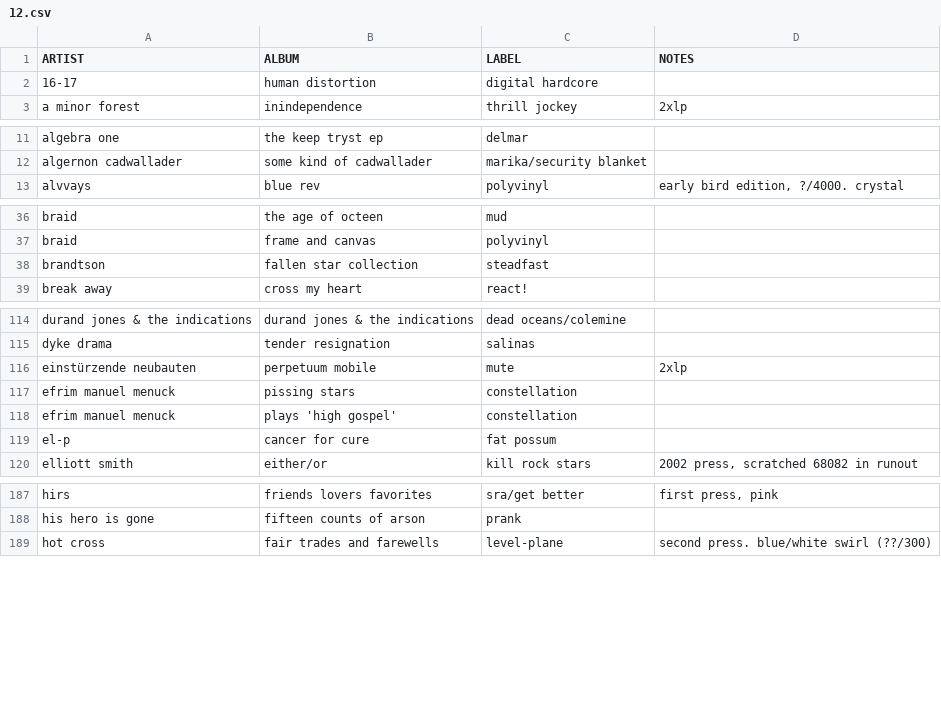
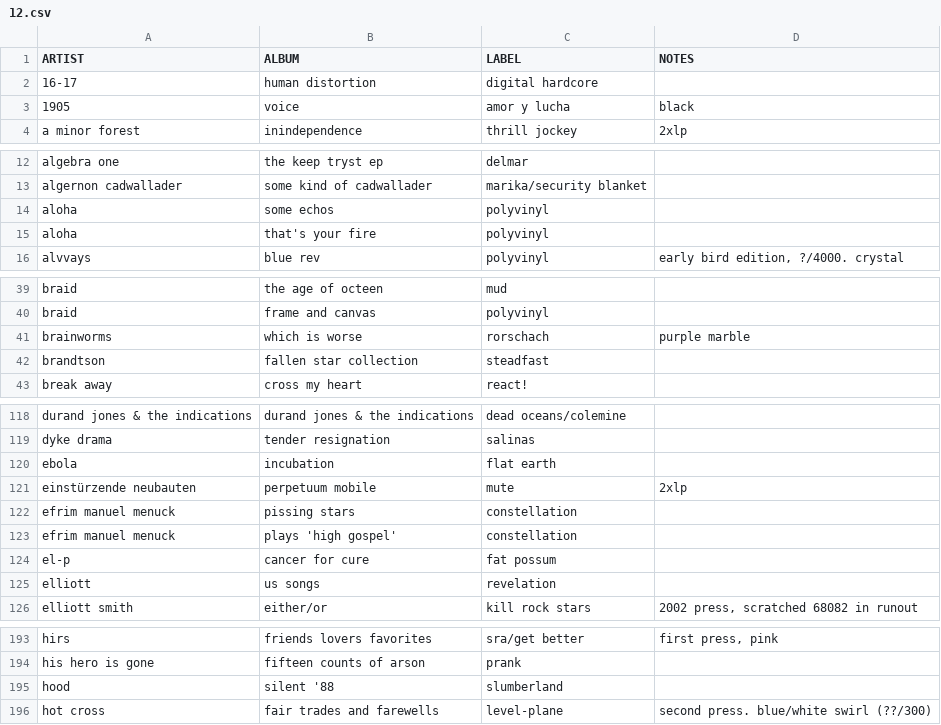
Before and after one commit to okjjj/tradelist, a CSV file: 12.csv, drawn as a sheet; only a part is shown, gaps mark what is left out; the diff covers the shown part only; the diff names each change by its address in the sheet, - before the commit and + after, or states it on an @@ line.

```diff
--- a/12.csv
+++ b/12.csv
+row 3: 1905 | voice | amor y lucha | black
+row 14: aloha | some echos | polyvinyl
+row 15: aloha | that's your fire | polyvinyl
+row 41: brainworms | which is worse | rorschach | purple marble
+row 120: ebola | incubation | flat earth
+row 125: elliott | us songs | revelation
+row 195: hood | silent '88 | slumberland
```
Also changed, not shown: 2 added rows elsewhere in this file, 12_other.csv.
